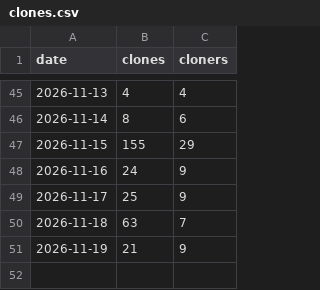
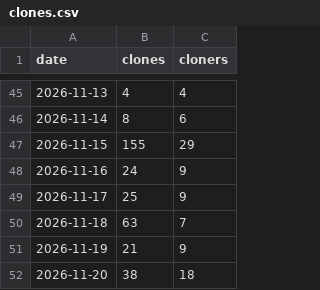
Before and after one commit to ArtemkaGoldMan/ContextSwitcher, a CSV file: clones.csv, drawn as a sheet; only a part is shown, gaps mark what is left out; the diff names each change by its address in the sheet, - before the commit and + after, or states it on an @@ line.

```diff
--- a/clones.csv
+++ b/clones.csv
+row 52: 2026-11-20 | 38 | 18
```
Also changed, not shown: downloads.csv, paths.csv, 4 other files.
